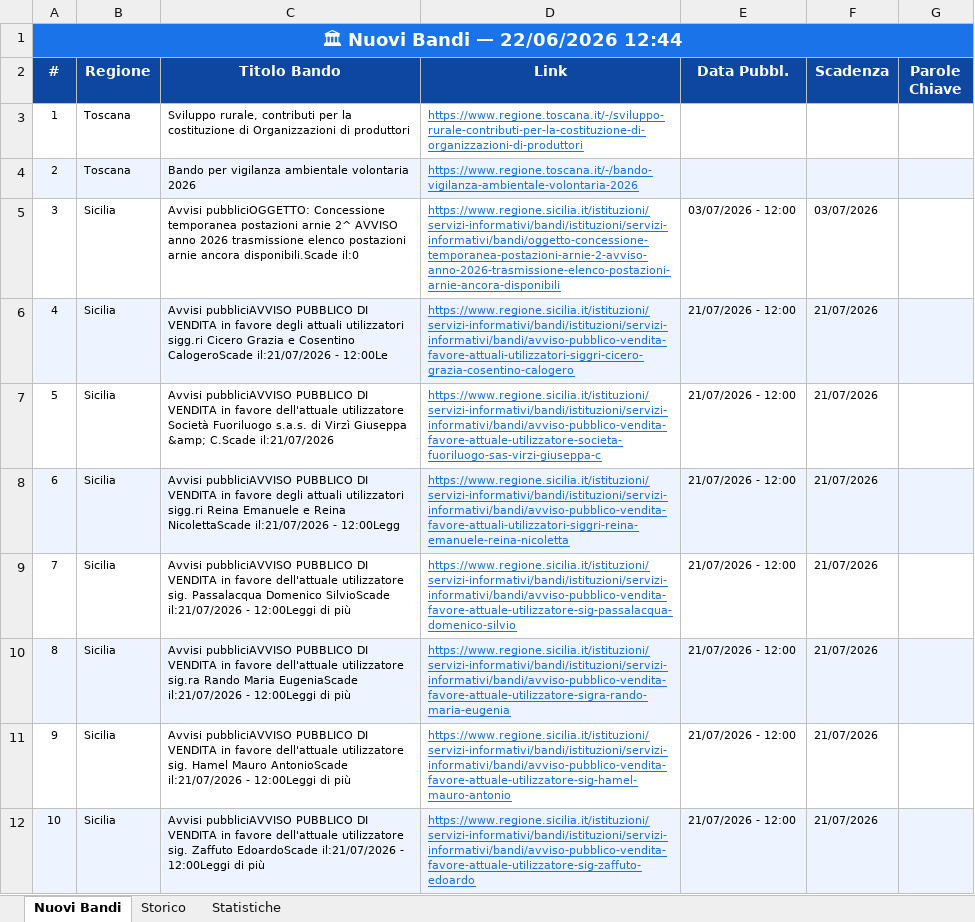
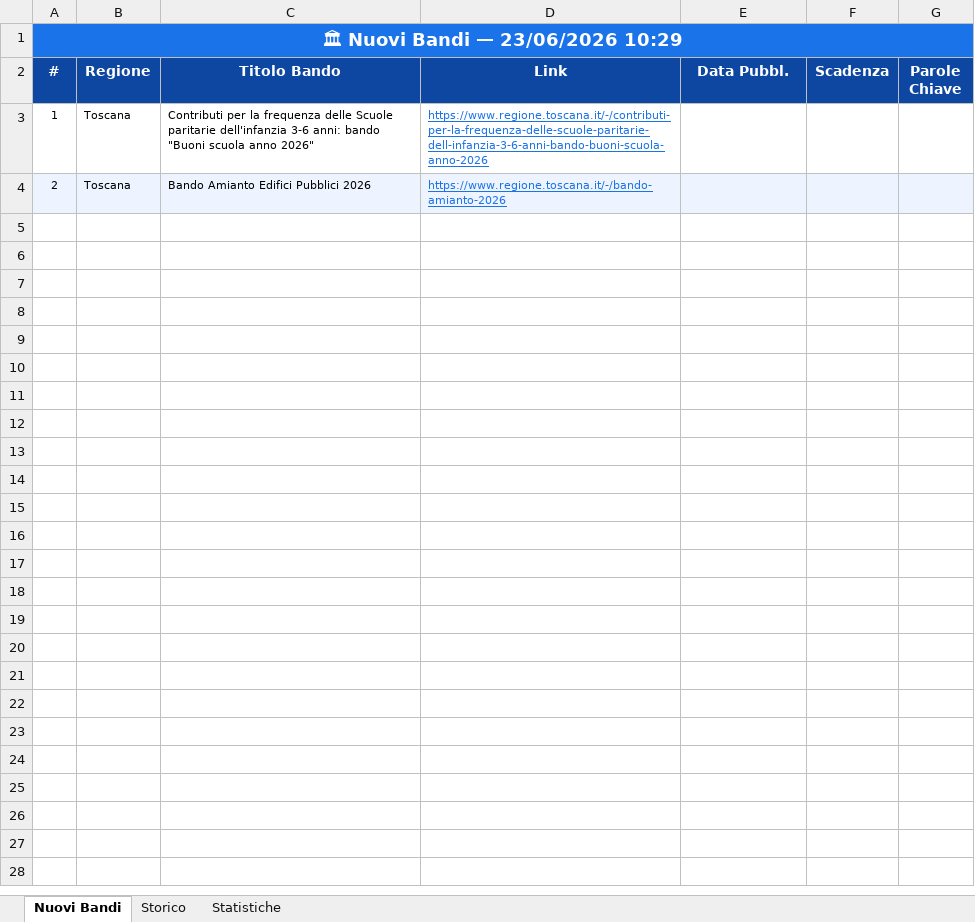
Before and after one commit to cdalvise/bandi-monitor, an Excel workbook: data/bandi_export.xlsx, sheet Nuovi Bandi, drawn as a sheet; values as stored, in another font and other column widths than the file's, no borders; the diff names each change by its address in the sheet, - before the commit and + after, or states it on an @@ line.

```diff
--- a/data/bandi_export.xlsx (sheet Nuovi Bandi)
+++ b/data/bandi_export.xlsx (sheet Nuovi Bandi)
-A1 (#): 🏛 Nuovi Bandi — 22/06/2026 12:44
+A1 (#): 🏛 Nuovi Bandi — 23/06/2026 10:29
-C3 (Titolo Bando): Sviluppo rurale, contributi per la costituzione di Organizzazioni di produttori
+C3 (Titolo Bando): Contributi per la frequenza delle Scuole paritarie dell'infanzia 3-6 anni: bando "Buoni scuola anno 2026"
-D3 (Link): https://www.regione.toscana.it/-/sviluppo-rurale-contributi-per-la-costituzione-di-organizzazioni-di-produttori
+D3 (Link): https://www.regione.toscana.it/-/contributi-per-la-frequenza-delle-scuole-paritarie-dell-infanzia-3-6-anni-bando-buoni-scuola-anno-2026
-C4 (Titolo Bando): Bando per vigilanza ambientale volontaria 2026
+C4 (Titolo Bando): Bando Amianto Edifici Pubblici 2026
-D4 (Link): https://www.regione.toscana.it/-/bando-vigilanza-ambientale-volontaria-2026
+D4 (Link): https://www.regione.toscana.it/-/bando-amianto-2026
-row 5: 3 | Sicilia | Avvisi pubbliciOGGETTO: Concessione temporanea postazioni arnie 2^ AVVISO anno 2026 trasmissione elenco postazioni arnie ancora disponibili.Scade il:0 | https://www.regione.sicilia.it/istituzioni/servizi-informativi/bandi/istituzioni/servizi-informativi/bandi/oggetto-concessione-temporanea-postazioni-arnie-2-avviso-anno-2026-trasmissione-elenco-postazioni-arnie-ancora-disponibili | 03/07/2026 - 12:00 | 03/07/2026
-row 6: 4 | Sicilia | Avvisi pubbliciAVVISO PUBBLICO DI VENDITA in favore degli attuali utilizzatori sigg.ri Cicero Grazia e Cosentino CalogeroScade il:21/07/2026 - 12:00Le | https://www.regione.sicilia.it/istituzioni/servizi-informativi/bandi/istituzioni/servizi-informativi/bandi/avviso-pubblico-vendita-favore-attuali-utilizzatori-siggri-cicero-grazia-cosentino-calogero | 21/07/2026 - 12:00 | 21/07/2026
-row 7: 5 | Sicilia | Avvisi pubbliciAVVISO PUBBLICO DI VENDITA in favore dell'attuale utilizzatore Società Fuoriluogo s.a.s. di Virzì Giuseppa &amp; C.Scade il:21/07/2026 | https://www.regione.sicilia.it/istituzioni/servizi-informativi/bandi/istituzioni/servizi-informativi/bandi/avviso-pubblico-vendita-favore-attuale-utilizzatore-societa-fuoriluogo-sas-virzi-giuseppa-c | 21/07/2026 - 12:00 | 21/07/2026
-row 8: 6 | Sicilia | Avvisi pubbliciAVVISO PUBBLICO DI VENDITA in favore degli attuali utilizzatori sigg.ri Reina Emanuele e Reina NicolettaScade il:21/07/2026 - 12:00Legg | https://www.regione.sicilia.it/istituzioni/servizi-informativi/bandi/istituzioni/servizi-informativi/bandi/avviso-pubblico-vendita-favore-attuali-utilizzatori-siggri-reina-emanuele-reina-nicoletta | 21/07/2026 - 12:00 | 21/07/2026
-row 9: 7 | Sicilia | Avvisi pubbliciAVVISO PUBBLICO DI VENDITA in favore dell'attuale utilizzatore sig. Passalacqua Domenico SilvioScade il:21/07/2026 - 12:00Leggi di più | https://www.regione.sicilia.it/istituzioni/servizi-informativi/bandi/istituzioni/servizi-informativi/bandi/avviso-pubblico-vendita-favore-attuale-utilizzatore-sig-passalacqua-domenico-silvio | 21/07/2026 - 12:00 | 21/07/2026
-row 10: 8 | Sicilia | Avvisi pubbliciAVVISO PUBBLICO DI VENDITA in favore dell'attuale utilizzatore sig.ra Rando Maria EugeniaScade il:21/07/2026 - 12:00Leggi di più | https://www.regione.sicilia.it/istituzioni/servizi-informativi/bandi/istituzioni/servizi-informativi/bandi/avviso-pubblico-vendita-favore-attuale-utilizzatore-sigra-rando-maria-eugenia | 21/07/2026 - 12:00 | 21/07/2026
-row 11: 9 | Sicilia | Avvisi pubbliciAVVISO PUBBLICO DI VENDITA in favore dell'attuale utilizzatore sig. Hamel Mauro AntonioScade il:21/07/2026 - 12:00Leggi di più | https://www.regione.sicilia.it/istituzioni/servizi-informativi/bandi/istituzioni/servizi-informativi/bandi/avviso-pubblico-vendita-favore-attuale-utilizzatore-sig-hamel-mauro-antonio | 21/07/2026 - 12:00 | 21/07/2026
-row 12: 10 | Sicilia | Avvisi pubbliciAVVISO PUBBLICO DI VENDITA in favore dell'attuale utilizzatore sig. Zaffuto EdoardoScade il:21/07/2026 - 12:00Leggi di più | https://www.regione.sicilia.it/istituzioni/servizi-informativi/bandi/istituzioni/servizi-informativi/bandi/avviso-pubblico-vendita-favore-attuale-utilizzatore-sig-zaffuto-edoardo | 21/07/2026 - 12:00 | 21/07/2026
```
Also changed, not shown: sheet Storico, sheet Statistiche, 1 other file.
